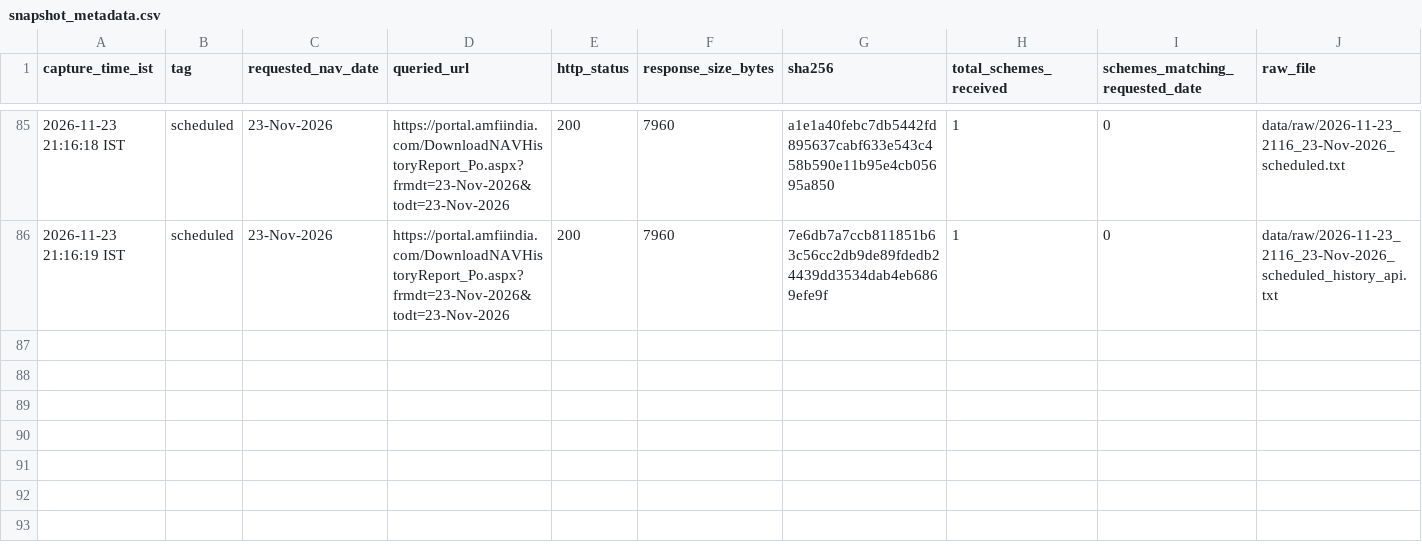
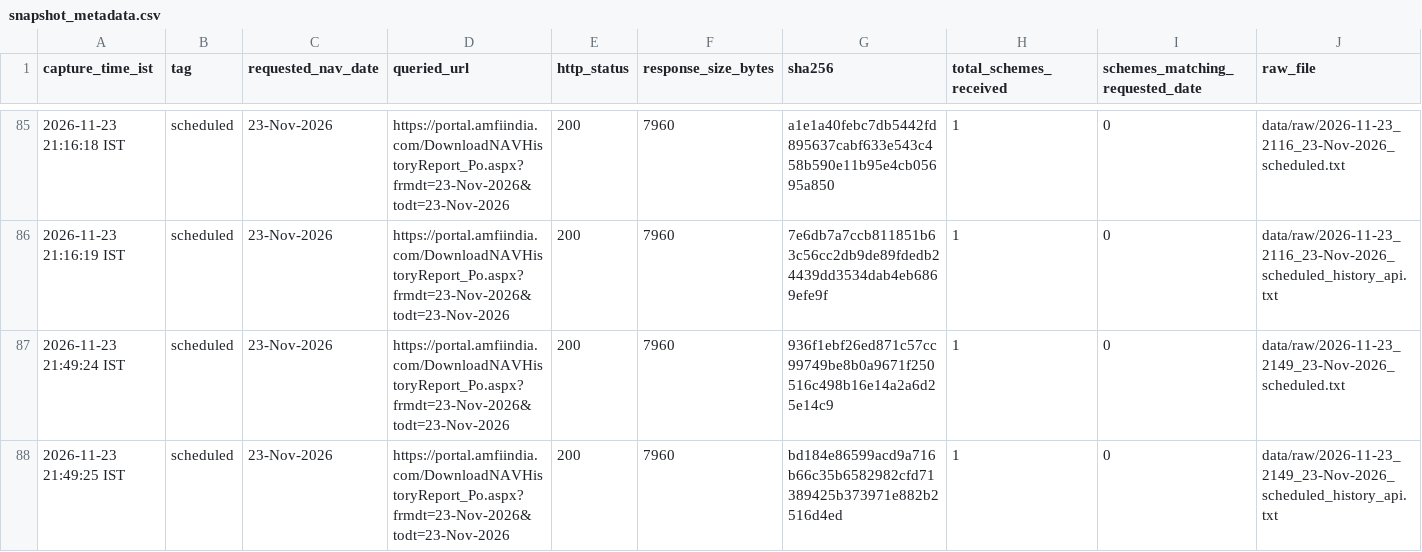
Before and after one commit to workchinmay/AMFI-NAV-MONITORING, a CSV file: data/snapshot_metadata.csv, drawn as a sheet; only a part is shown, gaps mark what is left out; rows hold the shown columns only; the diff names each change by its address in the sheet, - before the commit and + after, or states it on an @@ line.

```diff
--- a/data/snapshot_metadata.csv
+++ b/data/snapshot_metadata.csv
+row 87: 2026-11-23 21:49:24 IST | scheduled | 23-Nov-2026 | https://portal.amfiindia.com/DownloadNAVHistoryReport_Po.aspx?frmdt=23-Nov-2026&todt=23-Nov-2026 | 200 | 7960 | 936f1ebf26ed871c57cc99749be8b0a9671f250516c498b16e14a2a6d25e14c9 | 1 | 0 | data/raw/2026-11-23_2149_23-Nov-2026_scheduled.txt
+row 88: 2026-11-23 21:49:25 IST | scheduled | 23-Nov-2026 | https://portal.amfiindia.com/DownloadNAVHistoryReport_Po.aspx?frmdt=23-Nov-2026&todt=23-Nov-2026 | 200 | 7960 | bd184e86599acd9a716b66c35b6582982cfd71389425b373971e882b2516d4ed | 1 | 0 | data/raw/2026-11-23_2149_23-Nov-2026_scheduled_history_api.txt
```
Also changed, not shown: 4 other files.
